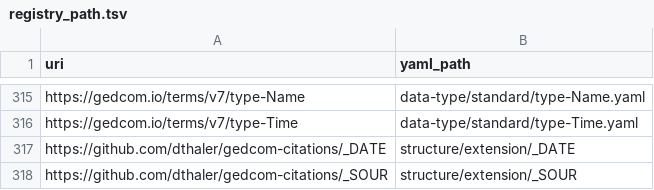
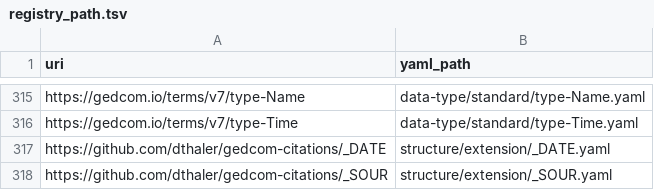
Before and after one commit to FamilySearch/GEDCOM-registries, a TSV file: generated_files/registry_path.tsv, drawn as a sheet; only a part is shown, gaps mark what is left out.

Commit message:
Update generated files

```diff
--- a/generated_files/registry_path.tsv
+++ b/generated_files/registry_path.tsv
@@ -316,3 +316,3 @@ https://gedcom.io/terms/v7/type-Name	data-type/standard/type-Name.yaml
 https://gedcom.io/terms/v7/type-Time	data-type/standard/type-Time.yaml
-https://github.com/dthaler/gedcom-citations/_DATE	structure/extension/_DATE
-https://github.com/dthaler/gedcom-citations/_SOUR	structure/extension/_SOUR
+https://github.com/dthaler/gedcom-citations/_DATE	structure/extension/_DATE.yaml
+https://github.com/dthaler/gedcom-citations/_SOUR	structure/extension/_SOUR.yaml
```
Also changed, not shown: 2 other files.
